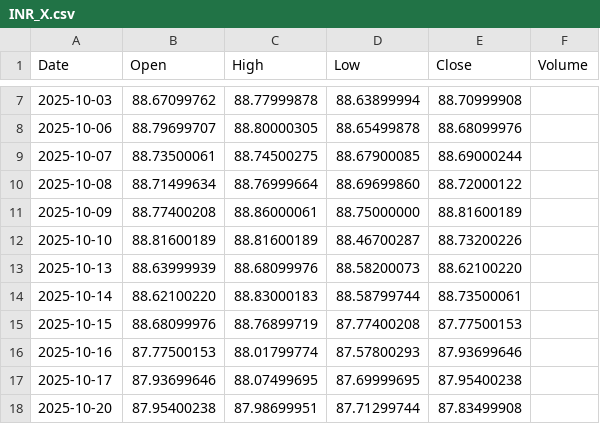
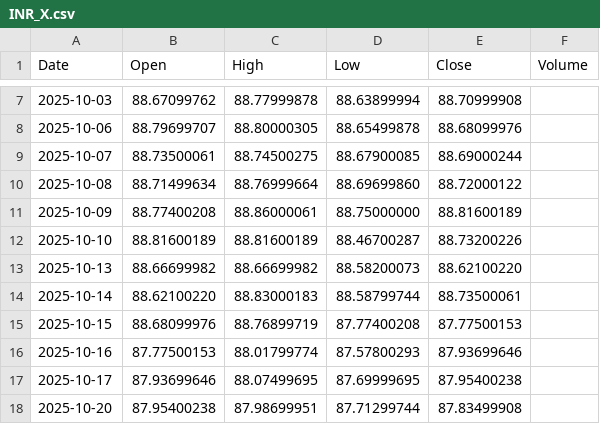
Before and after one commit to originaonxi/nse-value-lens, a CSV file: data/global_prices/INR_X.csv, drawn as a sheet; only a part is shown, gaps mark what is left out.

```diff
--- a/data/global_prices/INR_X.csv
+++ b/data/global_prices/INR_X.csv
@@ -12,3 +12,3 @@ Date,Open,High,Low,Close,Volume
 2025-10-10,88.81600189,88.81600189,88.46700287,88.73200226,
-2025-10-13,88.63999939,88.68099976,88.58200073,88.62100220,
+2025-10-13,88.66699982,88.66699982,88.58200073,88.62100220,
 2025-10-14,88.62100220,88.83000183,88.58799744,88.73500061,
```
Also changed, not shown: 2 other files.
